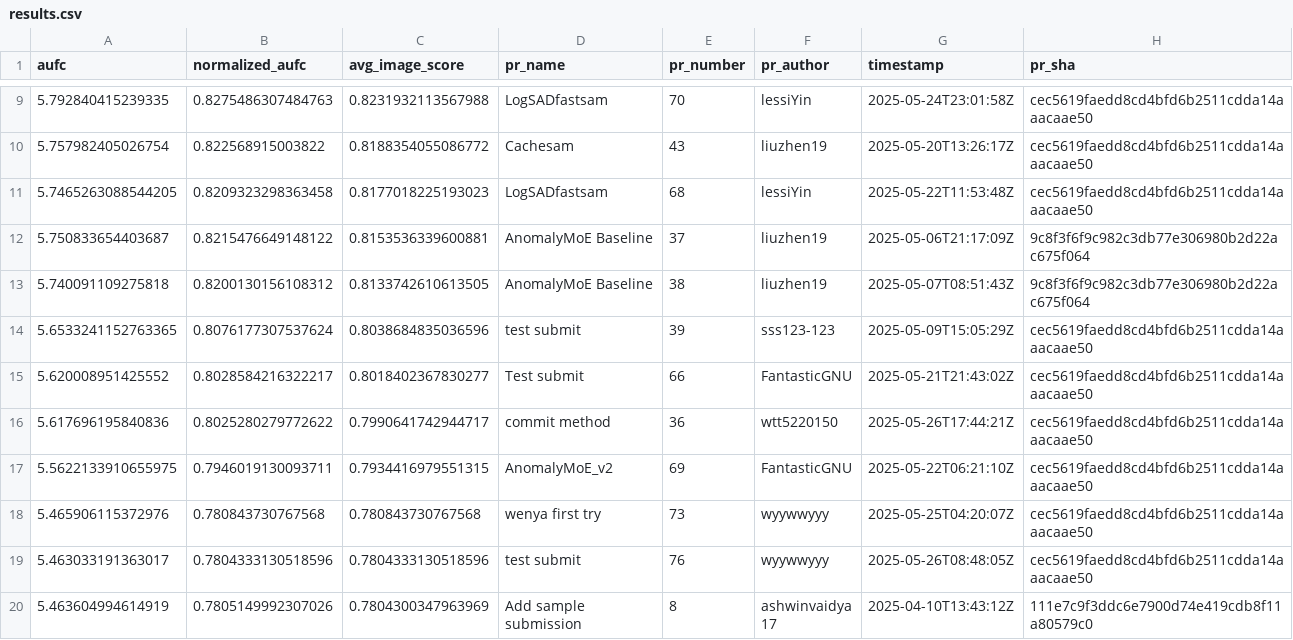
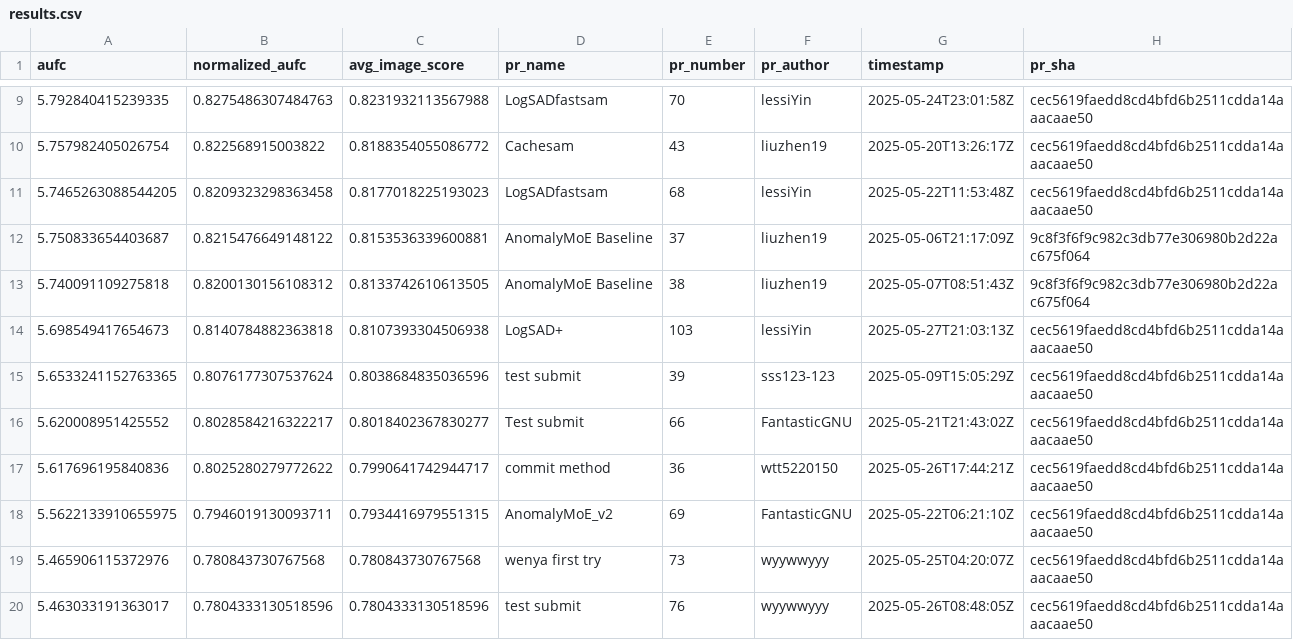
Before and after one commit to cvpr-vand/challenge, a CSV file: results.csv, drawn as a sheet; only a part is shown, gaps mark what is left out; the shorter side is filled out with more unchanged rows; the diff names each change by its address in the sheet, - before the commit and + after, or states it on an @@ line.

```diff
--- a/results.csv
+++ b/results.csv
+row 14: 5.698549417654673 | 0.8140784882363818 | 0.8107393304506938 | LogSAD+ | 103 | lessiYin | 2025-05-27T21:03:13Z | cec5619faedd8cd4bfd6b2511cdda14aaacaae50
```
